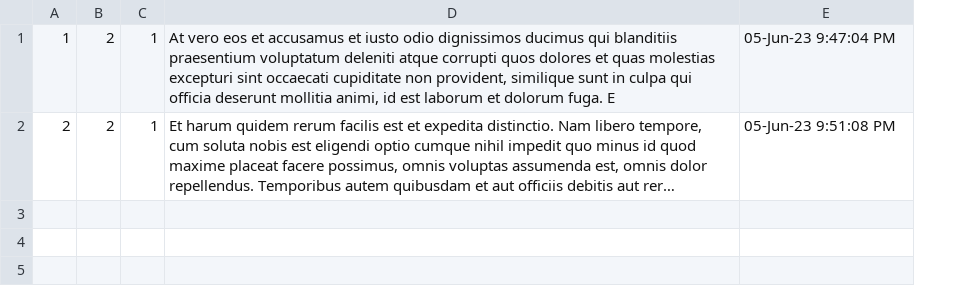
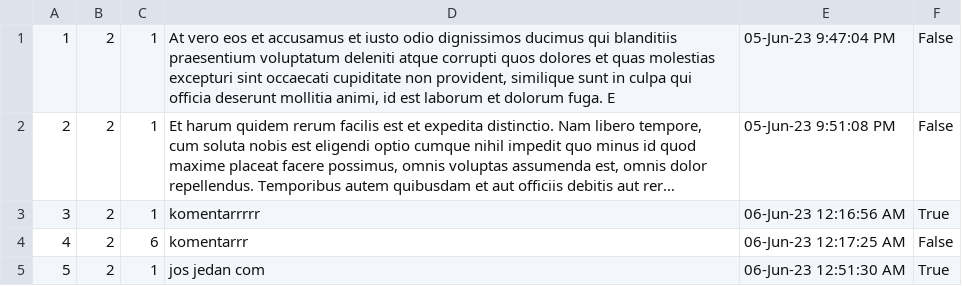
Before and after one commit to ivanailijin/SIMS-Project-team-C, a CSV file: TravelService/TravelService/Resources/Data/comments.csv, drawn as a sheet; long unchanged cells end in …; the diff names each change by its address in the sheet, - before the commit and + after, or states it on an @@ line.

Commit message:
Posebno oznacen komentar

```diff
--- a/TravelService/TravelService/Resources/Data/comments.csv
+++ b/TravelService/TravelService/Resources/Data/comments.csv
+column F, rows 1-2: False | False
+row 3: 3 | 2 | 1 | komentarrrrr | 06-Jun-23 12:16:56 AM | True
+row 4: 4 | 2 | 6 | komentarrr | 06-Jun-23 12:17:25 AM | False
+row 5: 5 | 2 | 1 | jos jedan com | 06-Jun-23 12:51:30 AM | True
```
Also changed, not shown: TravelService/TravelService/Resources/Data/accommodationReservations.csv, 11 other files.
